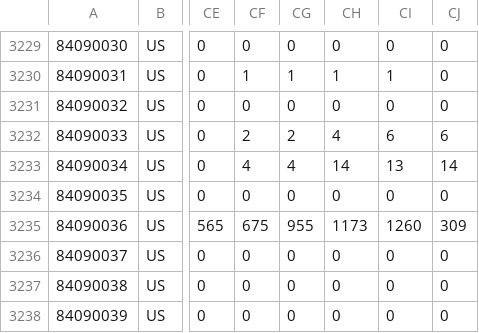
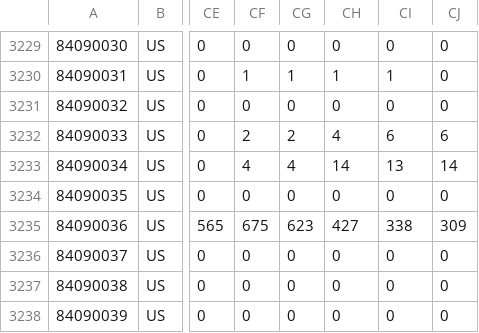
Before and after one commit to boogheta/coronavirus-countries, a CSV file: data/time_series_covid19_deaths_US.csv, drawn as a sheet; only a part is shown, gaps mark what is left out; the diff names each change by its address in the sheet, - before the commit and + after, or states it on an @@ line.

Commit message:
update source data

```diff
--- a/data/time_series_covid19_deaths_US.csv
+++ b/data/time_series_covid19_deaths_US.csv
-CG3235: 955
+CG3235: 623
-CH3235: 1173
+CH3235: 427
-CI3235: 1260
+CI3235: 338
```
